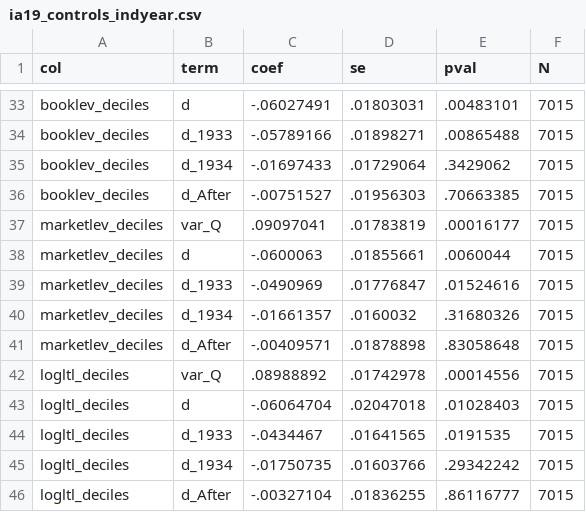
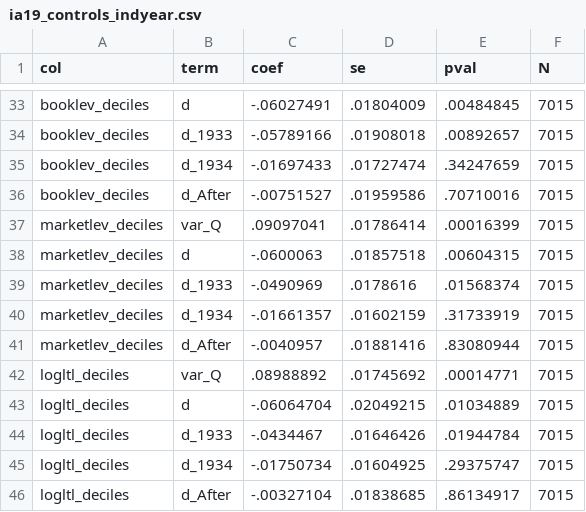
Before and after one commit to MrPlante/gold-clause-abrogation-and-investment, a CSV file: analysis/stata/ia19_controls_indyear.csv, drawn as a sheet; only a part is shown, gaps mark what is left out; the diff covers the shown part only; the diff names each change by its address in the sheet, - before the commit and + after, or states it on an @@ line.

```diff
--- a/analysis/stata/ia19_controls_indyear.csv
+++ b/analysis/stata/ia19_controls_indyear.csv
-D33 (se): .01803031
+D33 (se): .01804009
-E33 (pval): .00483101
+E33 (pval): .00484845
-D34 (se): .01898271
+D34 (se): .01908018
-E34 (pval): .00865488
+E34 (pval): .00892657
-D35 (se): .01729064
+D35 (se): .01727474
-E35 (pval): .3429062
+E35 (pval): .34247659
-D36 (se): .01956303
+D36 (se): .01959586
-E36 (pval): .70663385
+E36 (pval): .70710016
-D37 (se): .01783819
+D37 (se): .01786414
-E37 (pval): .00016177
+E37 (pval): .00016399
-D38 (se): .01855661
+D38 (se): .01857518
-E38 (pval): .0060044
+E38 (pval): .00604315
-D39 (se): .01776847
+D39 (se): .0178616
-E39 (pval): .01524616
+E39 (pval): .01568374
-D40 (se): .0160032
+D40 (se): .01602159
-E40 (pval): .31680326
+E40 (pval): .31733919
-C41 (coef): -.00409571
+C41 (coef): -.0040957
-D41 (se): .01878898
+D41 (se): .01881416
-E41 (pval): .83058648
+E41 (pval): .83080944
-D42 (se): .01742978
+D42 (se): .01745692
-E42 (pval): .00014556
+E42 (pval): .00014771
-D43 (se): .02047018
+D43 (se): .02049215
-E43 (pval): .01028403
+E43 (pval): .01034889
-D44 (se): .01641565
+D44 (se): .01646426
-E44 (pval): .0191535
+E44 (pval): .01944784
-C45 (coef): -.01750735
+C45 (coef): -.01750734
-D45 (se): .01603766
+D45 (se): .01604925
-E45 (pval): .29342242
+E45 (pval): .29375747
-D46 (se): .01836255
+D46 (se): .01838685
-E46 (pval): .86116777
+E46 (pval): .86134917
```
Also changed, not shown: 63 edited cells elsewhere in this file, analysis/stata/results/ia14_quarterly_div_results.csv, analysis/stata/results/table4_investment_results.csv, 13 other files.
